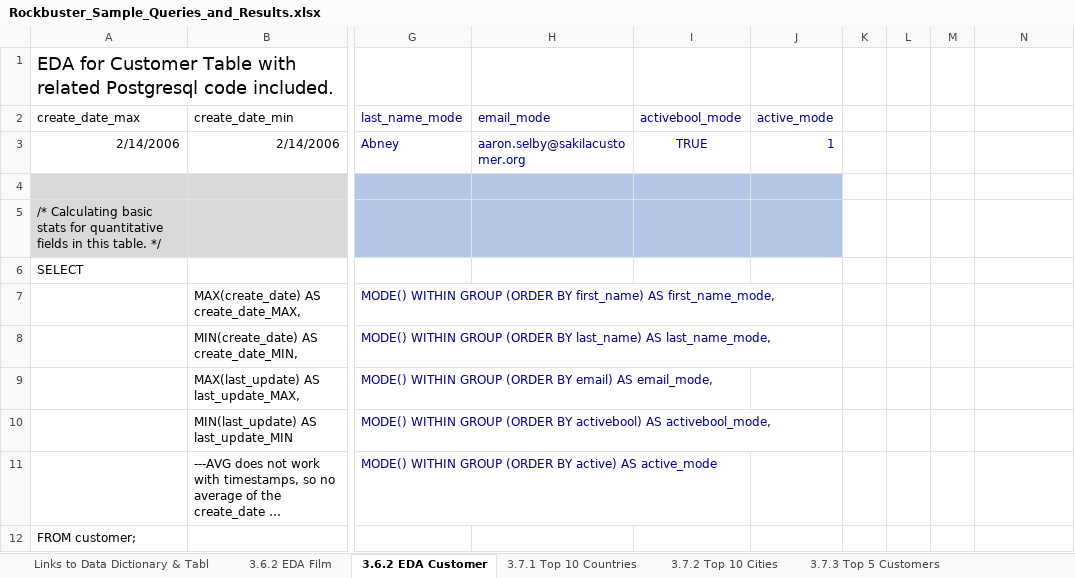
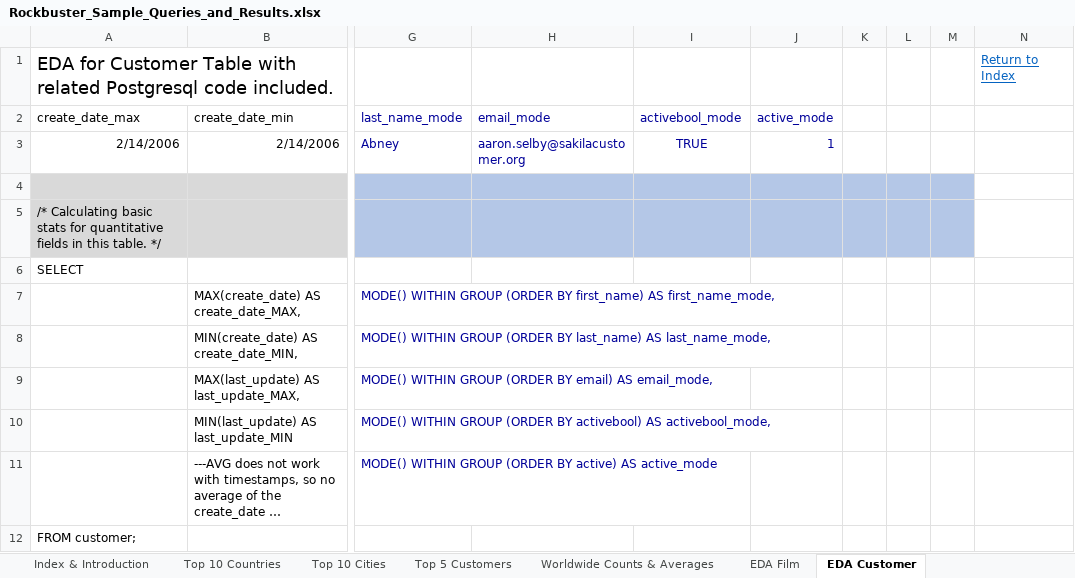
Before and after one commit to cj-gilbert/Rockbuster-SQL, an Excel workbook: 02 - SQL samples/Rockbuster_Sample_Queries_and_Results.xlsx, sheet EDA Customer, drawn as a sheet; only a part is shown, gaps mark what is left out; long unchanged cells end in …; values as stored, in another font and other column widths than the file's, no borders; the diff names each change by its address in the sheet, - before the commit and + after, or states it on an @@ line.

Commit message:
Add files via upload
Added some new queries to demonstrate new learning.
Revised existing queries to be more efficient/clean.
Added external links for case study.

```diff
--- a/02 - SQL samples/Rockbuster_Sample_Queries_and_Results.xlsx (sheet EDA Customer)
+++ b/02 - SQL samples/Rockbuster_Sample_Queries_and_Results.xlsx (sheet EDA Customer)
-sheet tab: Links to Data Dictionary & Tabl
+sheet tab: Index & Introduction
-sheet tab: 3.6.2 EDA Film
+sheet tab: EDA Film
-sheet tab: 3.6.2 EDA Customer
+sheet tab: EDA Customer
-sheet tab: 3.7.1 Top 10 Countries
+sheet tab: Top 10 Countries
-sheet tab: 3.7.2 Top 10 Cities
+sheet tab: Top 10 Cities
-sheet tab: 3.7.3 Top 5 Customers
+sheet tab: Top 5 Customers
@@ sheet tab order changed: Index & Introduction | Top 10 Countries | Top 10 Cities | Top 5 Customers | Worldwide Counts & Averages | EDA Film | EDA Customer @@
-N1: (empty)
+N1: Return to Index
-K4:M5 fill: none
+K4:M5 fill: #B4C7E7
```
Also changed, not shown: sheet Top 5 Customers, sheet Top 10 Cities, sheet Index & Introduction, sheet Top 10 Countries, sheet Rentals & Rev by Category, sheet Worldwide Counts & Averages, 2 more sheets, other sheet tabs, charts or pictures.
